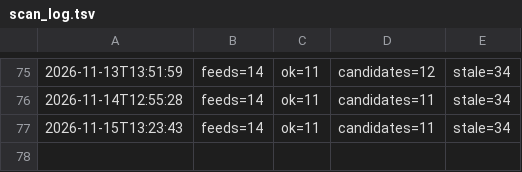
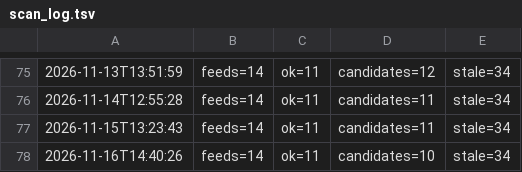
Before and after one commit to onuryamuk/airport-projects-radar, a TSV file: data/scan_log.tsv, drawn as a sheet; only a part is shown, gaps mark what is left out.

Commit message:
Feed scan 2026-11-16 14:40 UTC

```diff
--- a/data/scan_log.tsv
+++ b/data/scan_log.tsv
@@ -77 +77,2 @@
 2026-11-15T13:23:43	feeds=14	ok=11	candidates=11	stale=34
+2026-11-16T14:40:26	feeds=14	ok=11	candidates=10	stale=34
```
Also changed, not shown: 7 other files.
